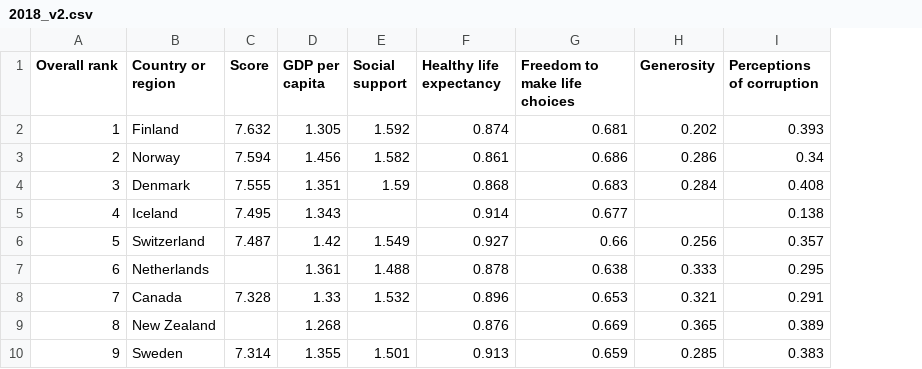
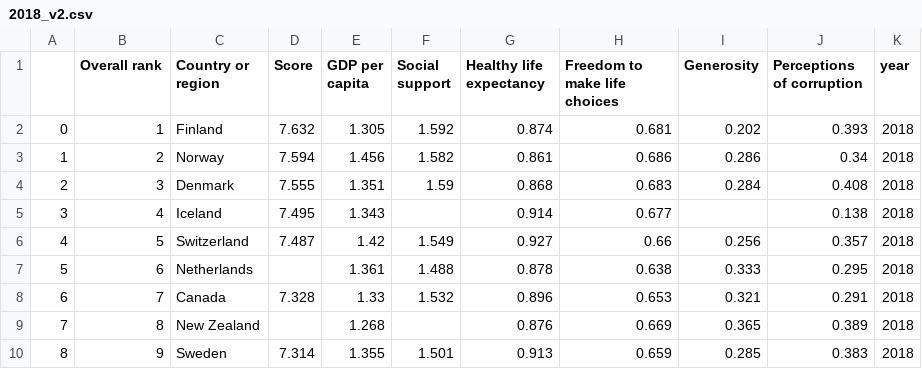
Before and after one commit to ArticaDaniel93/WorldHappiness, a CSV file: 2018_v2.csv, drawn as a sheet; only a part is shown; the diff names each change by its address in the sheet, - before the commit and + after, or states it on an @@ line.

```diff
--- a/2018_v2.csv
+++ b/2018_v2.csv
+column A, rows 2-10: 0 | 1 | 2 | 3 | 4 | 5 | 6 | 7 | 8
+column K (year), rows 2-10: all 2018
```
Also changed, not shown: 2019_v2.csv, 2 other files.
